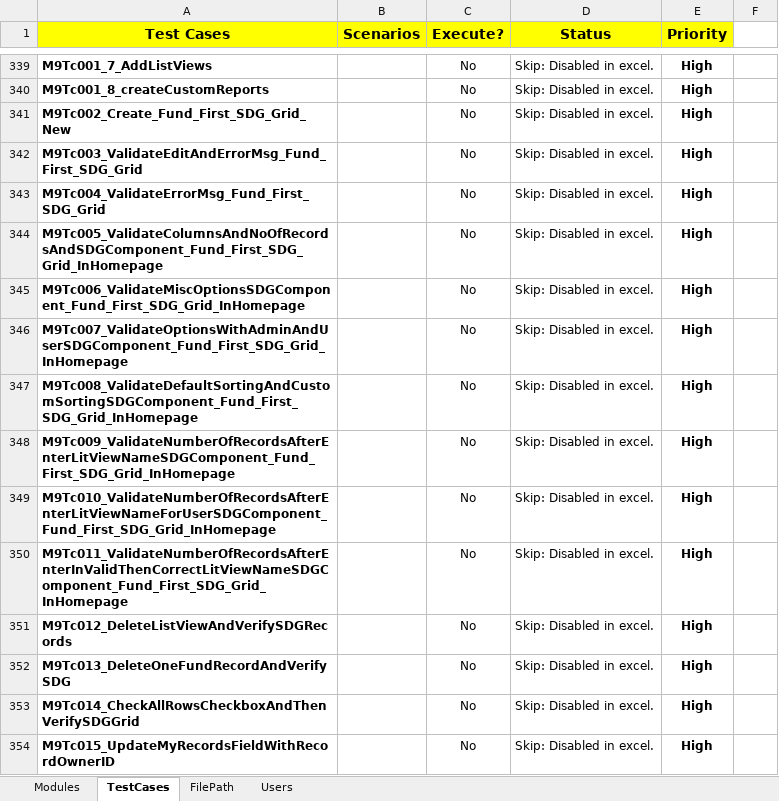
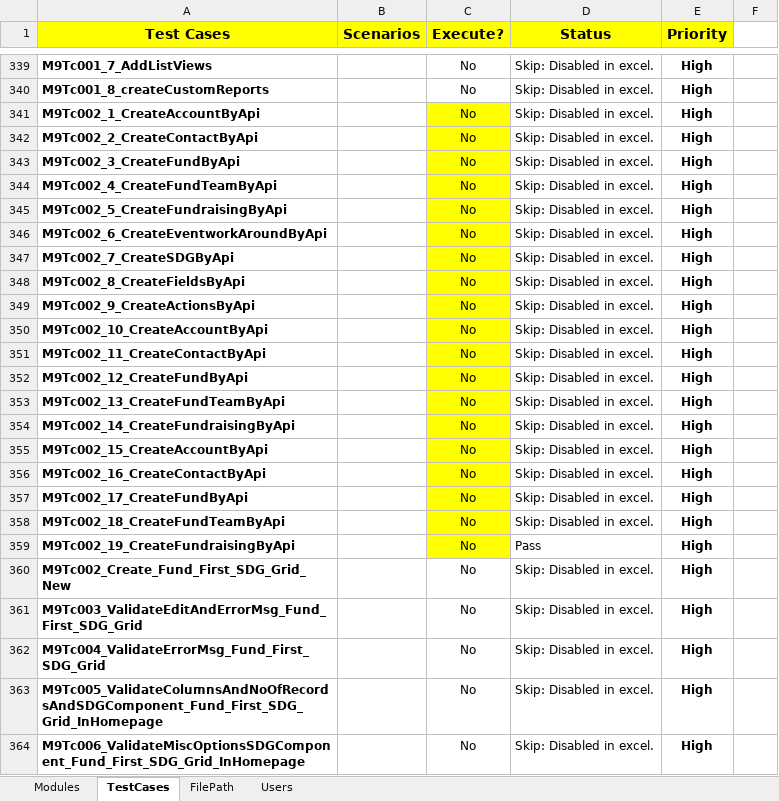
Before and after one commit to NitinNavatar/PE4.7, an Excel workbook: TestCases.xlsx, sheet TestCases, drawn as a sheet; only a part is shown, gaps mark what is left out; the shorter side is filled out with more unchanged rows; values as stored, in another font and other column widths than the file's, no borders; conditional formats not drawn; the diff names each change by its address in the sheet, - before the commit and + after, or states it on an @@ line.

```diff
--- a/TestCases.xlsx (sheet TestCases)
+++ b/TestCases.xlsx (sheet TestCases)
+row 341: M9Tc002_1_CreateAccountByApi |  | No | Skip: Disabled in excel. | High
+row 342: M9Tc002_2_CreateContactByApi |  | No | Skip: Disabled in excel. | High
+row 343: M9Tc002_3_CreateFundByApi |  | No | Skip: Disabled in excel. | High
+row 344: M9Tc002_4_CreateFundTeamByApi |  | No | Skip: Disabled in excel. | High
+row 345: M9Tc002_5_CreateFundraisingByApi |  | No | Skip: Disabled in excel. | High
+row 346: M9Tc002_6_CreateEventworkAroundByApi |  | No | Skip: Disabled in excel. | High
+row 347: M9Tc002_7_CreateSDGByApi |  | No | Skip: Disabled in excel. | High
+row 348: M9Tc002_8_CreateFieldsByApi |  | No | Skip: Disabled in excel. | High
+row 349: M9Tc002_9_CreateActionsByApi |  | No | Skip: Disabled in excel. | High
+row 350: M9Tc002_10_CreateAccountByApi |  | No | Skip: Disabled in excel. | High
+row 351: M9Tc002_11_CreateContactByApi |  | No | Skip: Disabled in excel. | High
+row 352: M9Tc002_12_CreateFundByApi |  | No | Skip: Disabled in excel. | High
+row 353: M9Tc002_13_CreateFundTeamByApi |  | No | Skip: Disabled in excel. | High
+row 354: M9Tc002_14_CreateFundraisingByApi |  | No | Skip: Disabled in excel. | High
+row 355: M9Tc002_15_CreateAccountByApi |  | No | Skip: Disabled in excel. | High
+row 356: M9Tc002_16_CreateContactByApi |  | No | Skip: Disabled in excel. | High
+row 357: M9Tc002_17_CreateFundByApi |  | No | Skip: Disabled in excel. | High
+row 358: M9Tc002_18_CreateFundTeamByApi |  | No | Skip: Disabled in excel. | High
+row 359: M9Tc002_19_CreateFundraisingByApi |  | No | Pass | High
```
Also changed, not shown: 1 other file.
